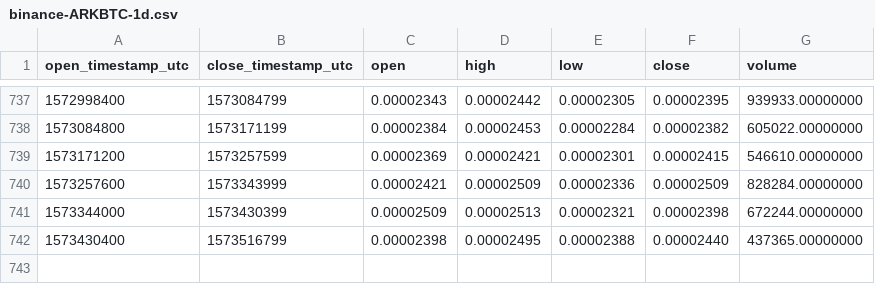
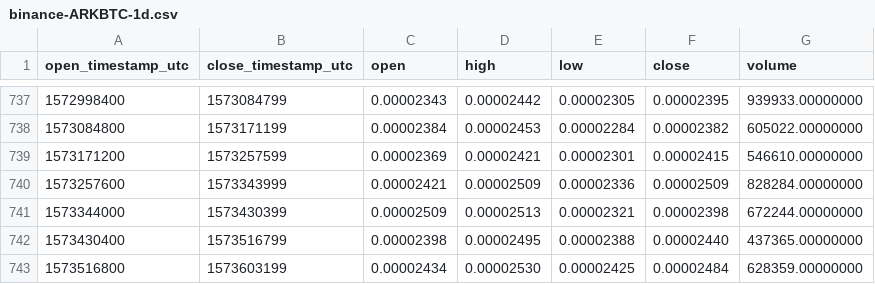
Before and after one commit to cryptobigbro/binance-ARKBTC, a CSV file: binance-ARKBTC-1d.csv, drawn as a sheet; only a part is shown, gaps mark what is left out.

Commit message:
Update OHLCV data.

```diff
--- a/binance-ARKBTC-1d.csv
+++ b/binance-ARKBTC-1d.csv
@@ -742 +742,2 @@ open_timestamp_utc,close_timestamp_utc,open,high,low,close,volume
 1573430400,1573516799,0.00002398,0.00002495,0.00002388,0.00002440,437365.00000000
+1573516800,1573603199,0.00002434,0.00002530,0.00002425,0.00002484,628359.00000000
```
Also changed, not shown: 1 other file.
